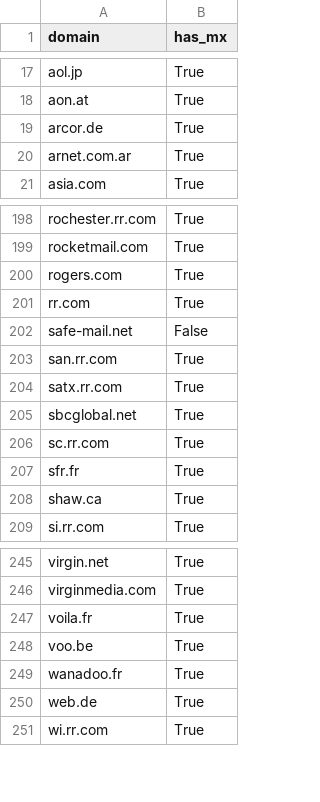
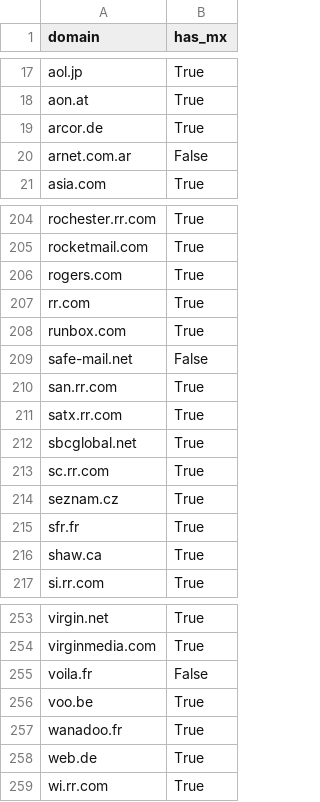
Before and after one commit to cricci/public_email_domains, a CSV file: domain_mx_check.csv, drawn as a sheet; only a part is shown, gaps mark what is left out; the diff covers the shown part only.

```diff
--- a/domain_mx_check.csv
+++ b/domain_mx_check.csv
@@ -19,3 +19,3 @@ aon.at,True
 arcor.de,True
-arnet.com.ar,True
+arnet.com.ar,False
 asia.com,True
@@ -201,2 +207,3 @@ rogers.com,True
 rr.com,True
+runbox.com,True
 safe-mail.net,False
@@ -206,2 +213,3 @@ sbcglobal.net,True
 sc.rr.com,True
+seznam.cz,True
 sfr.fr,True
@@ -246,3 +254,3 @@ virgin.net,True
 virginmedia.com,True
-voila.fr,True
+voila.fr,False
 voo.be,True
```
Also changed, not shown: 7 added rows and 3 edited cells elsewhere in this file, 2 other files.
